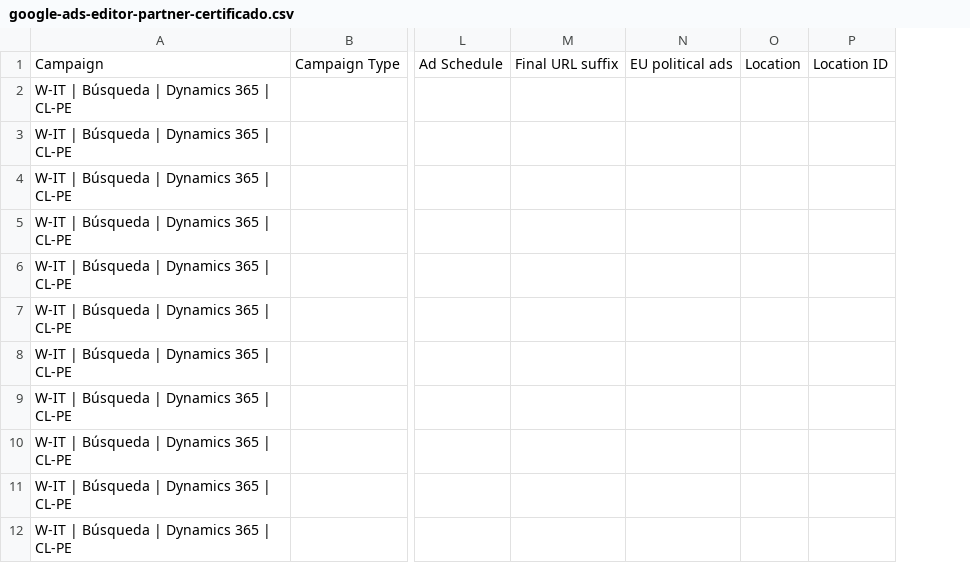
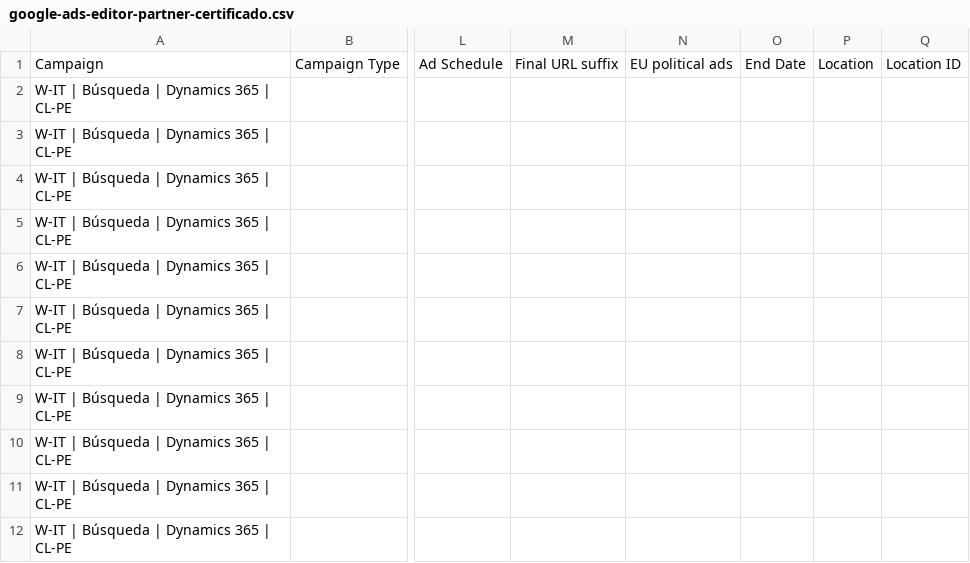
Before and after one commit to claudinhostgo-byte/WIT, a CSV file: marketing/google-ads/google-ads-editor-partner-certificado.csv, drawn as a sheet; only a part is shown, gaps mark what is left out; the diff names each change by its address in the sheet, - before the commit and + after, or states it on an @@ line.

```diff
--- a/marketing/google-ads/google-ads-editor-partner-certificado.csv
+++ b/marketing/google-ads/google-ads-editor-partner-certificado.csv
+column O, row 1: End Date
```
Also changed, not shown: marketing/google-ads/anuncios.csv, marketing/google-ads/google-ads-editor-recursos.csv, 53 other files.
